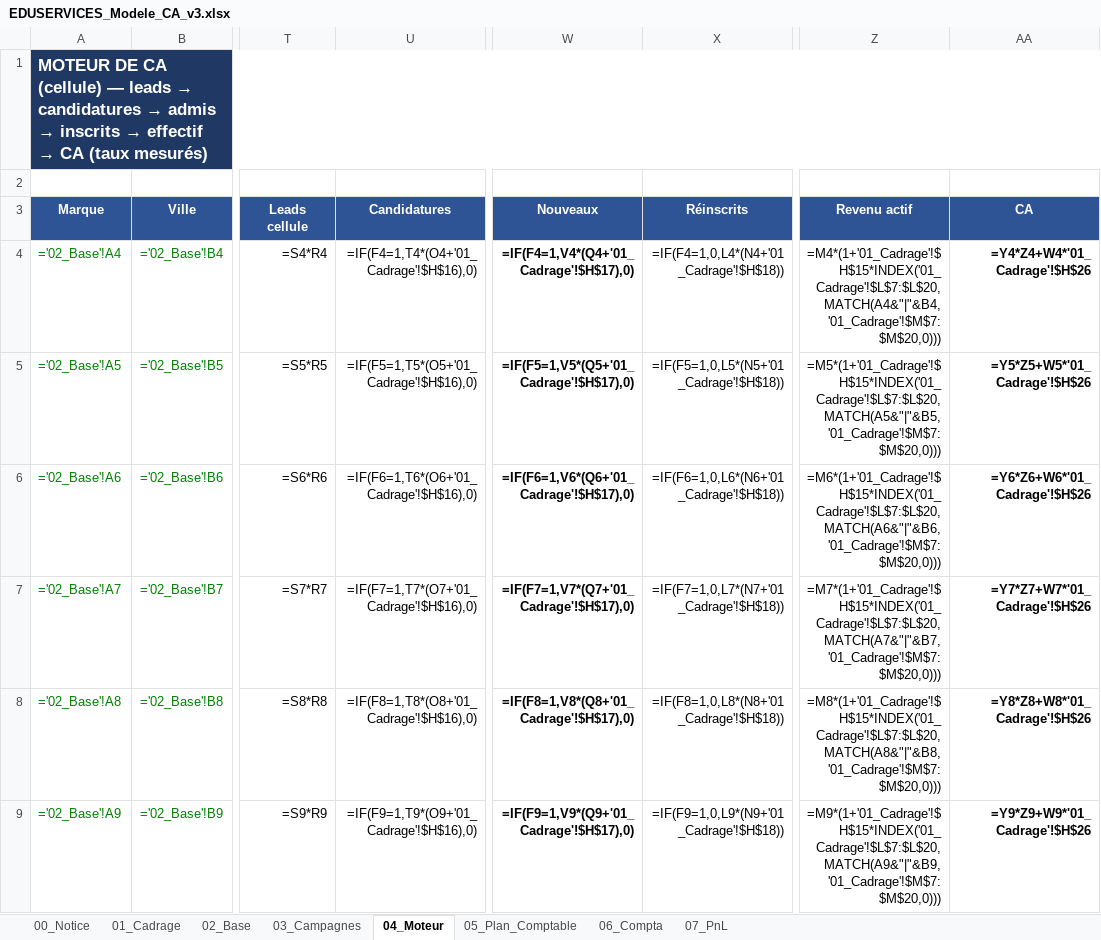
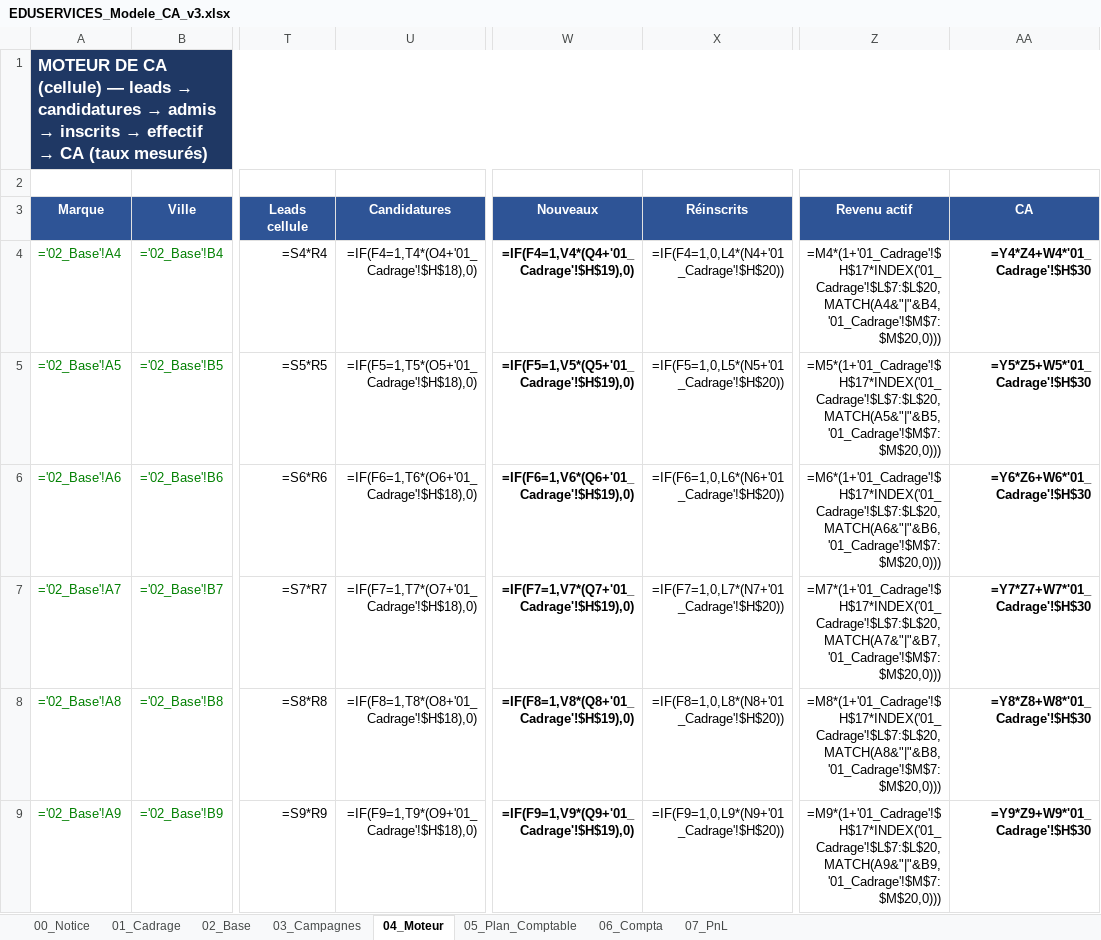
Before and after one commit to elmeziatims-art/demo5, an Excel workbook: eduservices/EDUSERVICES_Modele_CA_v3.xlsx, sheet 04_Moteur, drawn as a sheet; only a part is shown, gaps mark what is left out; values as stored, in another font and other column widths than the file's, no borders; formulas without a stored value are shown as written; the diff covers the shown part only; the diff names each change by its address in the sheet, - before the commit and + after, or states it on an @@ line.

```diff
--- a/eduservices/EDUSERVICES_Modele_CA_v3.xlsx (sheet 04_Moteur)
+++ b/eduservices/EDUSERVICES_Modele_CA_v3.xlsx (sheet 04_Moteur)
-U4 (Candidatures): =IF(F4=1,T4*(O4+'01_Cadrage'!$H$16),0)
+U4 (Candidatures): =IF(F4=1,T4*(O4+'01_Cadrage'!$H$18),0)
-W4 (Nouveaux): =IF(F4=1,V4*(Q4+'01_Cadrage'!$H$17),0)
+W4 (Nouveaux): =IF(F4=1,V4*(Q4+'01_Cadrage'!$H$19),0)
-X4 (Réinscrits): =IF(F4=1,0,L4*(N4+'01_Cadrage'!$H$18))
+X4 (Réinscrits): =IF(F4=1,0,L4*(N4+'01_Cadrage'!$H$20))
-Z4 (Revenu actif): =M4*(1+'01_Cadrage'!$H$15*INDEX('01_Cadrage'!$L$7:$L$20,MATCH(A4&"|"&B4,'01_Cadrage'!$M$7:$M$20,0)))
+Z4 (Revenu actif): =M4*(1+'01_Cadrage'!$H$17*INDEX('01_Cadrage'!$L$7:$L$20,MATCH(A4&"|"&B4,'01_Cadrage'!$M$7:$M$20,0)))
-AA4 (CA): =Y4*Z4+W4*'01_Cadrage'!$H$26
+AA4 (CA): =Y4*Z4+W4*'01_Cadrage'!$H$30
-U5 (Candidatures): =IF(F5=1,T5*(O5+'01_Cadrage'!$H$16),0)
+U5 (Candidatures): =IF(F5=1,T5*(O5+'01_Cadrage'!$H$18),0)
-W5 (Nouveaux): =IF(F5=1,V5*(Q5+'01_Cadrage'!$H$17),0)
+W5 (Nouveaux): =IF(F5=1,V5*(Q5+'01_Cadrage'!$H$19),0)
-X5 (Réinscrits): =IF(F5=1,0,L5*(N5+'01_Cadrage'!$H$18))
+X5 (Réinscrits): =IF(F5=1,0,L5*(N5+'01_Cadrage'!$H$20))
-Z5 (Revenu actif): =M5*(1+'01_Cadrage'!$H$15*INDEX('01_Cadrage'!$L$7:$L$20,MATCH(A5&"|"&B5,'01_Cadrage'!$M$7:$M$20,0)))
+Z5 (Revenu actif): =M5*(1+'01_Cadrage'!$H$17*INDEX('01_Cadrage'!$L$7:$L$20,MATCH(A5&"|"&B5,'01_Cadrage'!$M$7:$M$20,0)))
-AA5 (CA): =Y5*Z5+W5*'01_Cadrage'!$H$26
+AA5 (CA): =Y5*Z5+W5*'01_Cadrage'!$H$30
-U6 (Candidatures): =IF(F6=1,T6*(O6+'01_Cadrage'!$H$16),0)
+U6 (Candidatures): =IF(F6=1,T6*(O6+'01_Cadrage'!$H$18),0)
-W6 (Nouveaux): =IF(F6=1,V6*(Q6+'01_Cadrage'!$H$17),0)
+W6 (Nouveaux): =IF(F6=1,V6*(Q6+'01_Cadrage'!$H$19),0)
-X6 (Réinscrits): =IF(F6=1,0,L6*(N6+'01_Cadrage'!$H$18))
+X6 (Réinscrits): =IF(F6=1,0,L6*(N6+'01_Cadrage'!$H$20))
-Z6 (Revenu actif): =M6*(1+'01_Cadrage'!$H$15*INDEX('01_Cadrage'!$L$7:$L$20,MATCH(A6&"|"&B6,'01_Cadrage'!$M$7:$M$20,0)))
+Z6 (Revenu actif): =M6*(1+'01_Cadrage'!$H$17*INDEX('01_Cadrage'!$L$7:$L$20,MATCH(A6&"|"&B6,'01_Cadrage'!$M$7:$M$20,0)))
-AA6 (CA): =Y6*Z6+W6*'01_Cadrage'!$H$26
+AA6 (CA): =Y6*Z6+W6*'01_Cadrage'!$H$30
-U7 (Candidatures): =IF(F7=1,T7*(O7+'01_Cadrage'!$H$16),0)
+U7 (Candidatures): =IF(F7=1,T7*(O7+'01_Cadrage'!$H$18),0)
-W7 (Nouveaux): =IF(F7=1,V7*(Q7+'01_Cadrage'!$H$17),0)
+W7 (Nouveaux): =IF(F7=1,V7*(Q7+'01_Cadrage'!$H$19),0)
-X7 (Réinscrits): =IF(F7=1,0,L7*(N7+'01_Cadrage'!$H$18))
+X7 (Réinscrits): =IF(F7=1,0,L7*(N7+'01_Cadrage'!$H$20))
-Z7 (Revenu actif): =M7*(1+'01_Cadrage'!$H$15*INDEX('01_Cadrage'!$L$7:$L$20,MATCH(A7&"|"&B7,'01_Cadrage'!$M$7:$M$20,0)))
+Z7 (Revenu actif): =M7*(1+'01_Cadrage'!$H$17*INDEX('01_Cadrage'!$L$7:$L$20,MATCH(A7&"|"&B7,'01_Cadrage'!$M$7:$M$20,0)))
-AA7 (CA): =Y7*Z7+W7*'01_Cadrage'!$H$26
+AA7 (CA): =Y7*Z7+W7*'01_Cadrage'!$H$30
-U8 (Candidatures): =IF(F8=1,T8*(O8+'01_Cadrage'!$H$16),0)
+U8 (Candidatures): =IF(F8=1,T8*(O8+'01_Cadrage'!$H$18),0)
-W8 (Nouveaux): =IF(F8=1,V8*(Q8+'01_Cadrage'!$H$17),0)
+W8 (Nouveaux): =IF(F8=1,V8*(Q8+'01_Cadrage'!$H$19),0)
-X8 (Réinscrits): =IF(F8=1,0,L8*(N8+'01_Cadrage'!$H$18))
+X8 (Réinscrits): =IF(F8=1,0,L8*(N8+'01_Cadrage'!$H$20))
-Z8 (Revenu actif): =M8*(1+'01_Cadrage'!$H$15*INDEX('01_Cadrage'!$L$7:$L$20,MATCH(A8&"|"&B8,'01_Cadrage'!$M$7:$M$20,0)))
+Z8 (Revenu actif): =M8*(1+'01_Cadrage'!$H$17*INDEX('01_Cadrage'!$L$7:$L$20,MATCH(A8&"|"&B8,'01_Cadrage'!$M$7:$M$20,0)))
-AA8 (CA): =Y8*Z8+W8*'01_Cadrage'!$H$26
+AA8 (CA): =Y8*Z8+W8*'01_Cadrage'!$H$30
-U9 (Candidatures): =IF(F9=1,T9*(O9+'01_Cadrage'!$H$16),0)
+U9 (Candidatures): =IF(F9=1,T9*(O9+'01_Cadrage'!$H$18),0)
-W9 (Nouveaux): =IF(F9=1,V9*(Q9+'01_Cadrage'!$H$17),0)
+W9 (Nouveaux): =IF(F9=1,V9*(Q9+'01_Cadrage'!$H$19),0)
-X9 (Réinscrits): =IF(F9=1,0,L9*(N9+'01_Cadrage'!$H$18))
+X9 (Réinscrits): =IF(F9=1,0,L9*(N9+'01_Cadrage'!$H$20))
-Z9 (Revenu actif): =M9*(1+'01_Cadrage'!$H$15*INDEX('01_Cadrage'!$L$7:$L$20,MATCH(A9&"|"&B9,'01_Cadrage'!$M$7:$M$20,0)))
+Z9 (Revenu actif): =M9*(1+'01_Cadrage'!$H$17*INDEX('01_Cadrage'!$L$7:$L$20,MATCH(A9&"|"&B9,'01_Cadrage'!$M$7:$M$20,0)))
-AA9 (CA): =Y9*Z9+W9*'01_Cadrage'!$H$26
+AA9 (CA): =Y9*Z9+W9*'01_Cadrage'!$H$30
```
Also changed, not shown: 260 edited cells elsewhere in this sheet, sheet 01_Cadrage, sheet 03_Campagnes, sheet 07_PnL, sheet 00_Notice, 1 other file.
